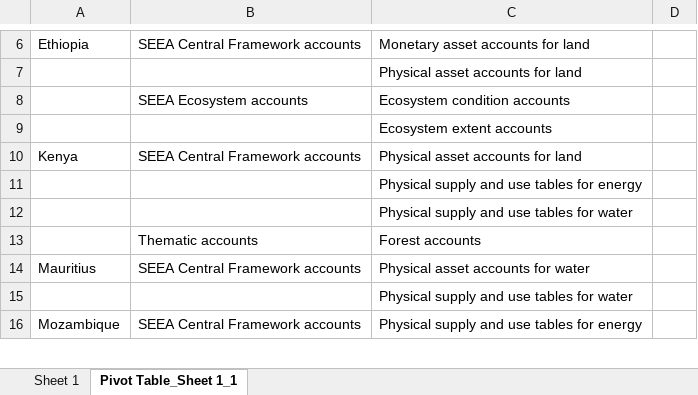
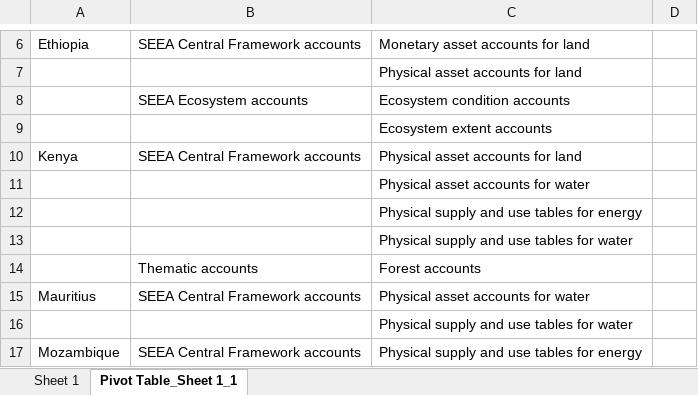
Before and after one commit to rvconsulting/seea-afe, an Excel workbook: data/assessment/AFE_assessment_2025.xlsx, sheet Pivot Table_Sheet 1_1, drawn as a sheet; only a part is shown, gaps mark what is left out; values as stored, in another font and other column widths than the file's, no borders; the diff names each change by its address in the sheet, - before the commit and + after, or states it on an @@ line.

```diff
--- a/data/assessment/AFE_assessment_2025.xlsx (sheet Pivot Table_Sheet 1_1)
+++ b/data/assessment/AFE_assessment_2025.xlsx (sheet Pivot Table_Sheet 1_1)
+row 11:  |  | Physical asset accounts for water
```
Also changed, not shown: sheet Sheet 1, 29 other files.
